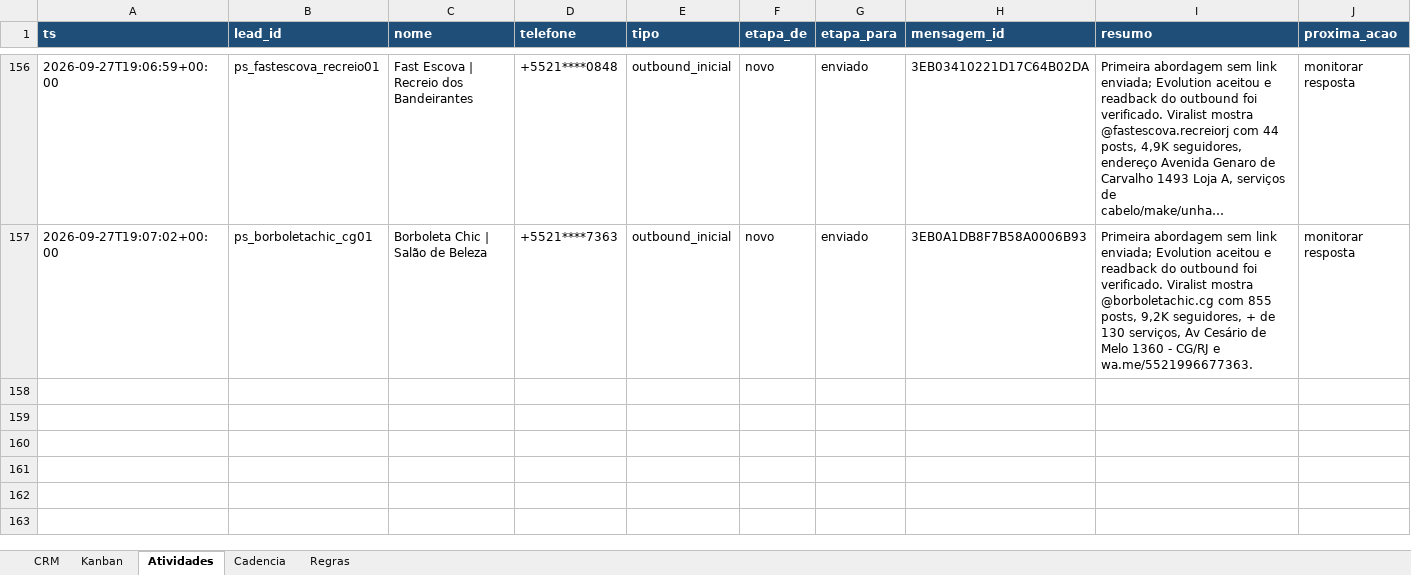
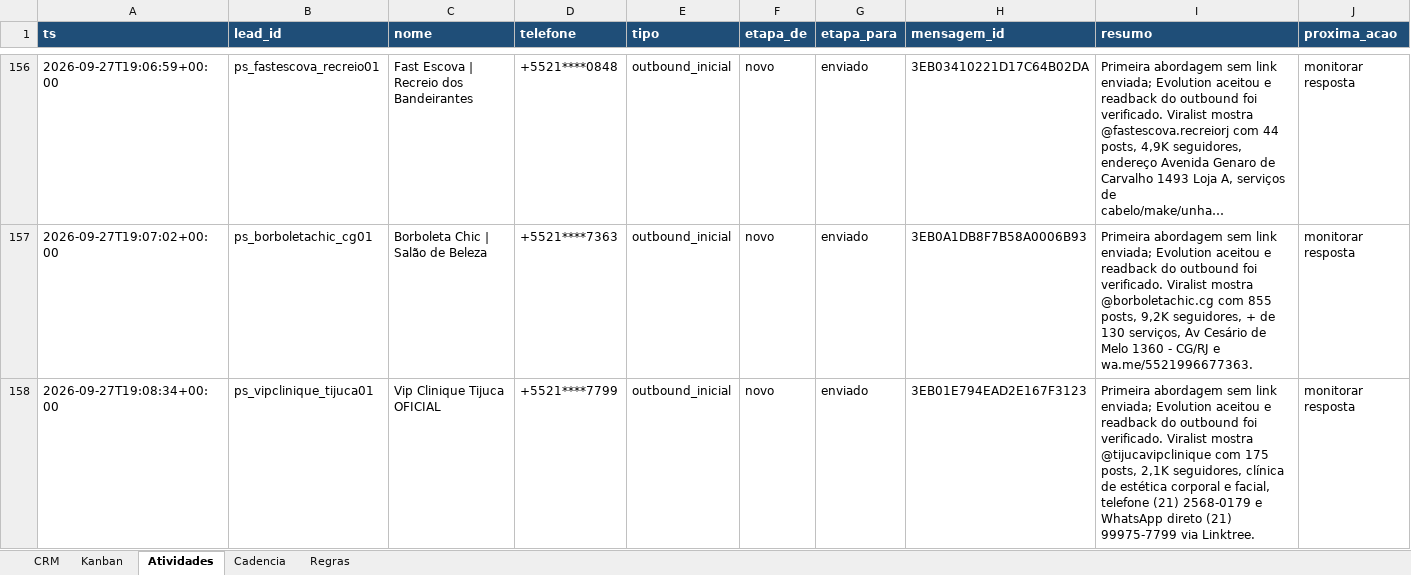
Before and after one commit to hlreboques-oss/projeto-sites-demos, an Excel workbook: projeto_sites_crm.xlsx, sheet Atividades, drawn as a sheet; only a part is shown, gaps mark what is left out; long unchanged cells end in …; values as stored, in another font and other column widths than the file's, no borders; the diff names each change by its address in the sheet, - before the commit and + after, or states it on an @@ line.

```diff
--- a/projeto_sites_crm.xlsx (sheet Atividades)
+++ b/projeto_sites_crm.xlsx (sheet Atividades)
+row 158: 2026-09-27T19:08:34+00:00 | ps_vipclinique_tijuca01 | Vip Clinique Tijuca OFICIAL | +5521****7799 | outbound_inicial | novo | enviado | 3EB01E794EAD2E167F3123 | Primeira abordagem sem link enviada; Evolution aceitou e readback do outbound foi verificado. Viralist mostra @tijucavipclinique com 175 posts, 2,1K seguidores, clínica de estética corporal e facial, telefone (21) 2568-0179 e WhatsApp direto (21) 99975-7799 via Linktree. | monitorar resposta
```
Also changed, not shown: sheet CRM, 2 other files.
